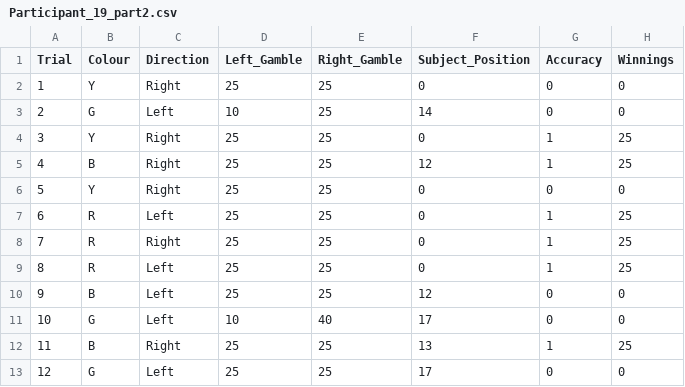
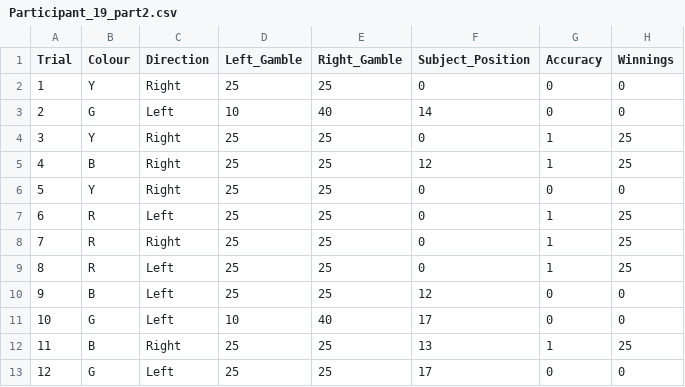
Before and after one commit to warren-james/Breaking_symmetry, a CSV file: Analyses/Experiment_5_Unequal_Reward/data/Part2/Participant_19_part2.csv, drawn as a sheet.

```diff
--- a/Analyses/Experiment_5_Unequal_Reward/data/Part2/Participant_19_part2.csv
+++ b/Analyses/Experiment_5_Unequal_Reward/data/Part2/Participant_19_part2.csv
@@ -2,3 +2,3 @@ Trial,Colour,Direction,Left_Gamble,Right_Gamble,Subject_Position,Accuracy,Winnin
 1,Y,Right,25,25,0,0,0
-2,G,Left,10,25,14,0,0
+2,G,Left,10,40,14,0,0
 3,Y,Right,25,25,0,1,25
```
Also changed, not shown: Analyses/Experiment_5_Unequal_Reward/data/Part2/Participant_17_part2.csv, Analyses/Experiment_5_Unequal_Reward/data/Part2/Participant_5_part2.csv, 38 other files.
